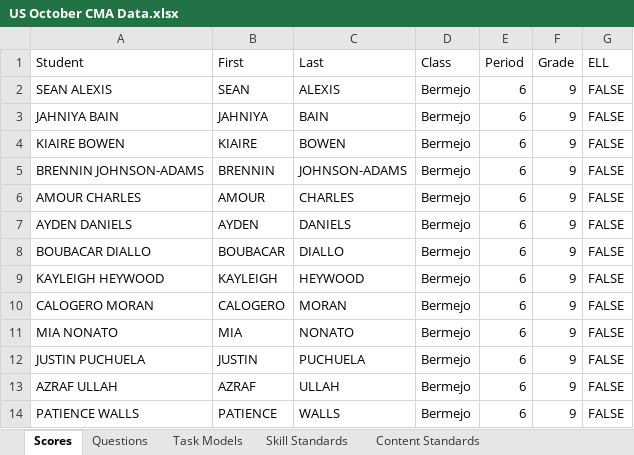
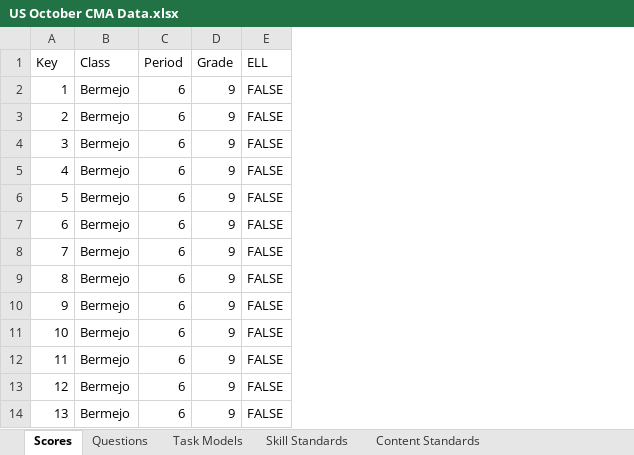
Before and after one commit to coledushin/GWHS, an Excel workbook: US/October CMA/US October CMA Data.xlsx, sheet Scores, drawn as a sheet; only a part is shown; values as stored, in another font and other column widths than the file's, no cell formats; conditional formats and table styles not drawn; removed rows and columns are numbered as before the commit, all else as after; the diff names each change by its address in the sheet, - before the commit and + after, or states it on an @@ line.

Commit message:
PII removed

```diff
--- a/US/October CMA/US October CMA Data.xlsx (sheet Scores)
+++ b/US/October CMA/US October CMA Data.xlsx (sheet Scores)
-column A (Student), rows 2-14: SEAN ALEXIS | JAHNIYA BAIN | KIAIRE BOWEN | BRENNIN JOHNSON-ADAMS | AMOUR CHARLES | AYDEN DANIELS | BOUBACAR DIALLO | KAYLEIGH HEYWOOD | CALOGERO MORAN | MIA NONATO | JUSTIN PUCHUELA | AZRAF ULLAH | PATIENCE WALLS
-column B (First), rows 2-14: SEAN | JAHNIYA | KIAIRE | BRENNIN | AMOUR | AYDEN | BOUBACAR | KAYLEIGH | CALOGERO | MIA | JUSTIN | AZRAF | PATIENCE
-column C (Last), rows 2-14: ALEXIS | BAIN | BOWEN | JOHNSON-ADAMS | CHARLES | DANIELS | DIALLO | HEYWOOD | MORAN | NONATO | PUCHUELA | ULLAH | WALLS
+column A (Key), rows 2-14: 1 | 2 | 3 | 4 | 5 | 6 | 7 | 8 | 9 | 10 | 11 | 12 | 13
```
Also changed, not shown: cell formats, formulas that keep their value.
